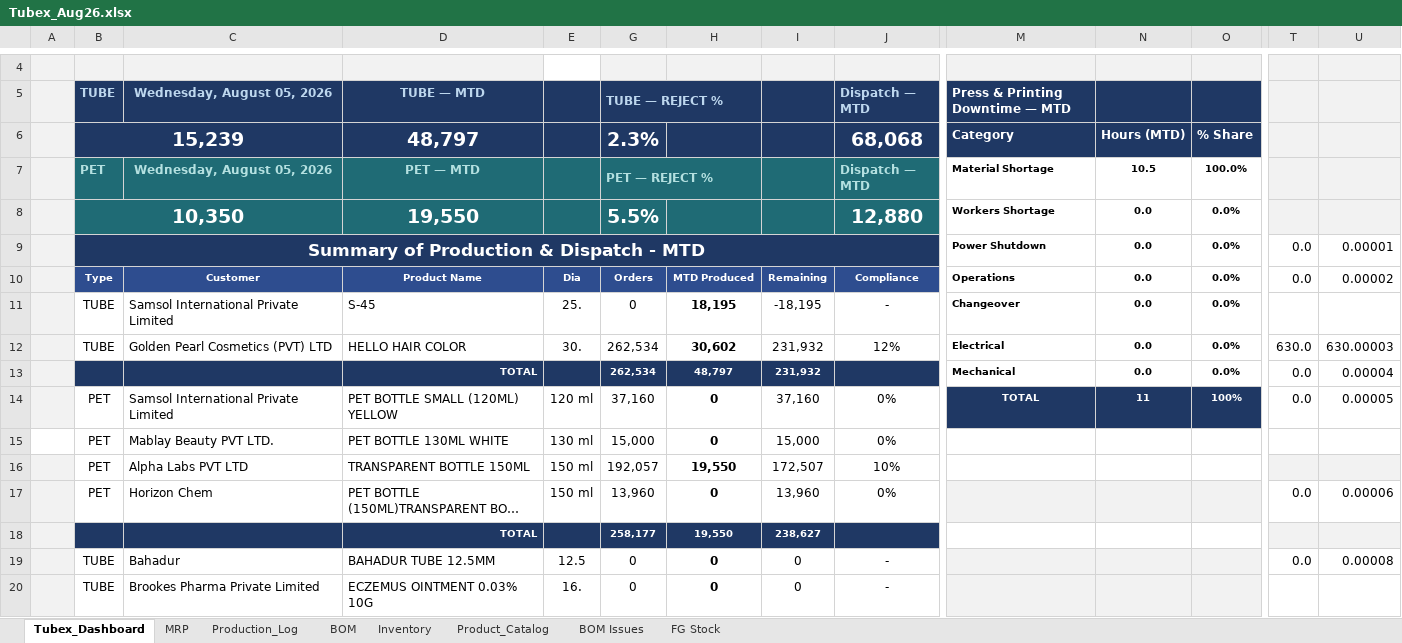
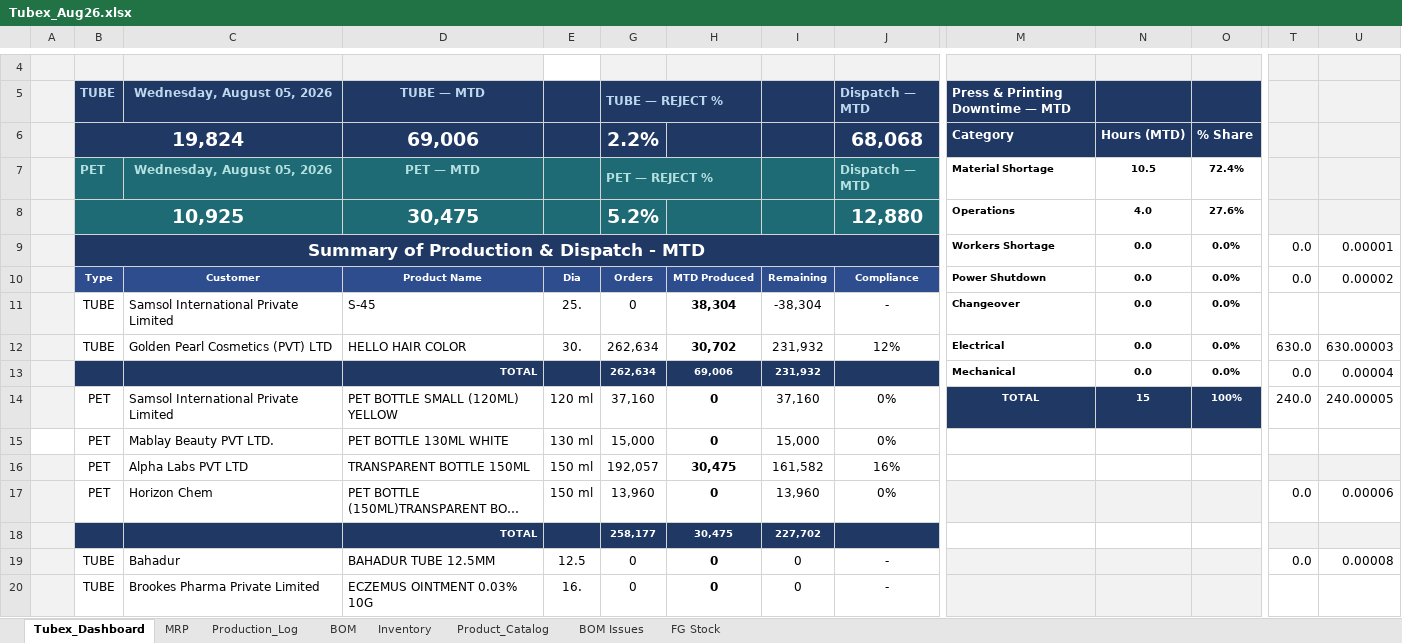
Before and after one commit to ckndr/alpha-containers, an Excel workbook: Tubex_Aug26.xlsx, sheet Tubex_Dashboard, drawn as a sheet; only a part is shown, gaps mark what is left out; long unchanged cells end in …; values as stored, in another font and other column widths than the file's, no borders; removed rows and columns are numbered as before the commit, all else as after; rows hold the shown columns only; the diff names each change by its address in the sheet, - before the commit and + after, or states it on an @@ line.

```diff
--- a/Tubex_Aug26.xlsx (sheet Tubex_Dashboard)
+++ b/Tubex_Aug26.xlsx (sheet Tubex_Dashboard)
-B6: 15,239
+B6: 19,824
-D6: 48,797
+D6: 69,006
-G6: 2.3%
+G6: 2.2%
-O7: 100.0%
+O7: 72.4%
-row 8:  | 10,350 |  | 19,550 |  | 5.5% |  |  | 12,880 | Workers Shortage | 0.0 | 0.0%
+row 8:  | 10,925 |  | 30,475 |  | 5.2% |  |  | 12,880 | Operations | 4.0 | 27.6%
-M9: Power Shutdown
+M9: Workers Shortage
-M10: Operations
+M10: Power Shutdown
-H11: 18,195
+H11: 38,304
-I11: -18,195
+I11: -38,304
-G12:G13: 262,534
+G12:G13: 262,634
-H12: 30,602
+H12: 30,702
-H13: 48,797
+H13: 69,006
-N14: 11
+N14: 15
-T14: 0.0
+T14: 240.0
-U14: 0.00005
+U14: 240.00005
-H16: 19,550
+H16: 30,475
-I16: 172,507
+I16: 161,582
-J16: 10%
+J16: 16%
-H18: 19,550
+H18: 30,475
-I18: 238,627
+I18: 227,702
```
Also changed, not shown: sheet MRP, sheet FG Stock, sheet Inventory, sheet Production_Log, formulas that keep their value, hidden cells, 3 other files.
